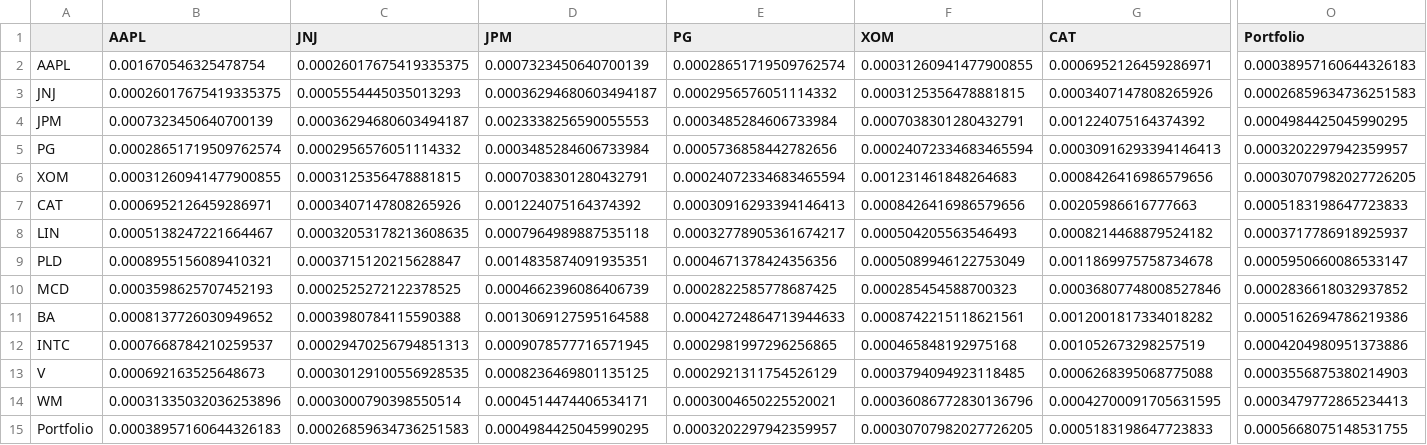
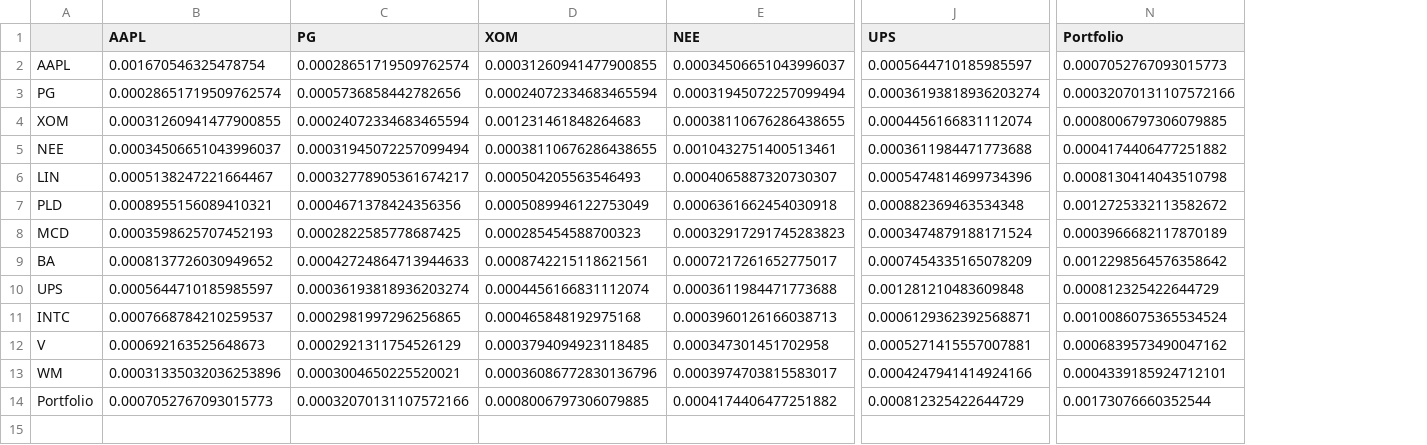
Before and after one commit to Malamaroo/EzQuant, a CSV file: Data/Portfolio/adapted_covariance_matrix.csv, drawn as a sheet; only a part is shown, gaps mark what is left out; removed rows and columns are numbered as before the commit, all else as after; rows hold the shown columns only; the diff covers the shown part only; the diff names each change by its address in the sheet, - before the commit and + after, or states it on an @@ line.

```diff
--- a/Data/Portfolio/adapted_covariance_matrix.csv
+++ b/Data/Portfolio/adapted_covariance_matrix.csv
-column C (JNJ), row 2: 0.00026017675419335375; rows 5-6: 0.0002956576051114332 | 0.0003125356478881815; rows 8-15: 0.00032053178213608635 | 0.0003715120215628847 | 0.0002525272122378525 | 0.0003980784115590388 | 0.00029470256794851313 | 0.00030129100556928535 | 0.0003000790398550514 | 0.00026859634736251583
-column D (JPM), row 2: 0.0007323450640700139; rows 5-6: 0.0003485284606733984 | 0.0007038301280432791; rows 8-15: 0.0007964989887535118 | 0.0014835874091935351 | 0.0004662396086406739 | 0.0013069127595164588 | 0.0009078577716571945 | 0.0008236469801135125 | 0.0004514474406534171 | 0.0004984425045990295
-column G (CAT), row 2: 0.0006952126459286971; rows 5-6: 0.00030916293394146413 | 0.0008426416986579656; rows 8-15: 0.0008214468879524182 | 0.0011869975758734678 | 0.00036807748008527846 | 0.0012001817334018282 | 0.001052673298257519 | 0.0006268395068775088 | 0.00042700091705631595 | 0.0005183198647723833
+column E (NEE), rows 2-4: 0.00034506651043996037 | 0.00031945072257099494 | 0.00038110676286438655; rows 6-9: 0.0004065887320730307 | 0.0006361662454030918 | 0.00032917291745283823 | 0.0007217261652775017; rows 11-14: 0.0003960126166038713 | 0.000347301451702958 | 0.0003974703815583017 | 0.0004174406477251882
+column J (UPS), rows 2-4: 0.0005644710185985597 | 0.00036193818936203274 | 0.0004456166831112074; rows 6-9: 0.0005474814699734396 | 0.000882369463534348 | 0.0003474879188171524 | 0.0007454335165078209; rows 11-14: 0.0006129362392568871 | 0.0005271415557007881 | 0.0004247941414924166 | 0.000812325422644729
-N2 (Portfolio): 0.00038957160644326183
+N2 (Portfolio): 0.0007052767093015773
-row 3: JNJ | 0.00026017675419335375 | 0.0005554445035013293 | 0.00036294680603494187 | 0.0002956576051114332 | 0.0003125356478881815 | 0.0003407147808265926 | 0.00026859634736251583
-row 4: JPM | 0.0007323450640700139 | 0.00036294680603494187 | 0.0023338256590055553 | 0.0003485284606733984 | 0.0007038301280432791 | 0.001224075164374392 | 0.0004984425045990295
-N3 (Portfolio): 0.0003202297942359957
+N3 (Portfolio): 0.00032070131107572166
-N4 (Portfolio): 0.00030707982027726205
+N4 (Portfolio): 0.0008006797306079885
-row 7: CAT | 0.0006952126459286971 | 0.0003407147808265926 | 0.001224075164374392 | 0.00030916293394146413 | 0.0008426416986579656 | 0.00205986616777663 | 0.0005183198647723833
+row 5: NEE | 0.00034506651043996037 | 0.00031945072257099494 | 0.00038110676286438655 | 0.0010432751400513461 | 0.0003611984471773688 | 0.0004174406477251882
-N6 (Portfolio): 0.0003717786918925937
+N6 (Portfolio): 0.0008130414043510798
-N7 (Portfolio): 0.0005950660086533147
+N7 (Portfolio): 0.0012725332113582672
-N8 (Portfolio): 0.0002836618032937852
+N8 (Portfolio): 0.0003966682117870189
-N9 (Portfolio): 0.0005162694786219386
+N9 (Portfolio): 0.0012298564576358642
+row 10: UPS | 0.0005644710185985597 | 0.00036193818936203274 | 0.0004456166831112074 | 0.0003611984471773688 | 0.001281210483609848 | 0.000812325422644729
-N11 (Portfolio): 0.0004204980951373886
+N11 (Portfolio): 0.0010086075365534524
-N12 (Portfolio): 0.0003556875380214903
+N12 (Portfolio): 0.0006839573490047162
-N13 (Portfolio): 0.0003479772865234413
+N13 (Portfolio): 0.0004339185924712101
-B14 (AAPL): 0.00038957160644326183
+B14 (AAPL): 0.0007052767093015773
-C14 (PG): 0.0003202297942359957
+C14 (PG): 0.00032070131107572166
-D14 (XOM): 0.00030707982027726205
+D14 (XOM): 0.0008006797306079885
-N14 (Portfolio): 0.0005668075148531755
+N14 (Portfolio): 0.00173076660352544
```
Also changed, not shown: 7 edited cells elsewhere in this file, Data/Portfolio/covariance_matrix.csv, Data/Portfolio/portfolio_returns.csv, 20 other files.
